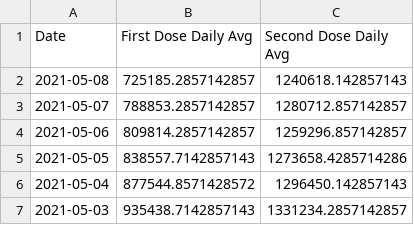
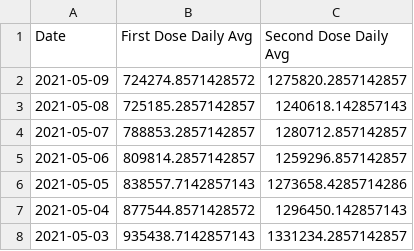
Before and after one commit to anesta95/veryWellVaccineDataTracker, a CSV file: chartData/firstVsSecondGrowth.csv, drawn as a sheet; only a part is shown; the diff names each change by its address in the sheet, - before the commit and + after, or states it on an @@ line.

```diff
--- a/chartData/firstVsSecondGrowth.csv
+++ b/chartData/firstVsSecondGrowth.csv
+row 2: 2021-05-09 | 724274.8571428572 | 1275820.2857142857
```
Also changed, not shown: chartData/areWeThereYet.csv, chartData/cdcMap.csv, 3 other files.
